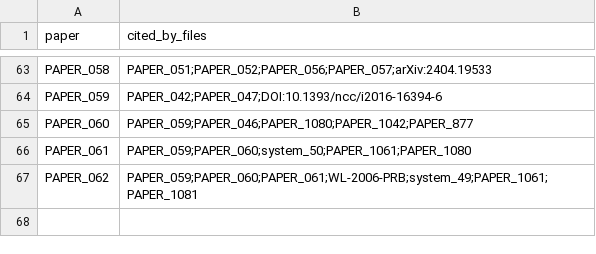
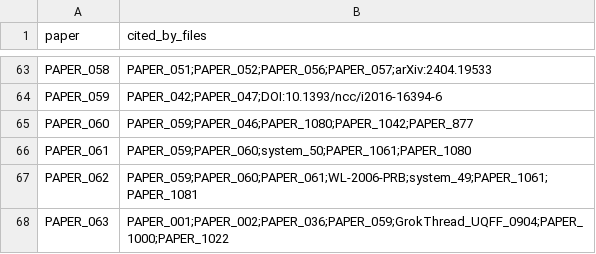
Before and after one commit to Daniel8Murphy0007/Star-Magic-Program, a CSV file: UNIFIED_REGISTRY_CORPUS_CITATIONS.csv, drawn as a sheet; only a part is shown, gaps mark what is left out.

```diff
--- a/UNIFIED_REGISTRY_CORPUS_CITATIONS.csv
+++ b/UNIFIED_REGISTRY_CORPUS_CITATIONS.csv
@@ -67 +67,2 @@ PAPER_061,PAPER_059;PAPER_060;system_50;PAPER_1061;PAPER_1080
 PAPER_062,PAPER_059;PAPER_060;PAPER_061;WL-2006-PRB;system_49;PAPER_1061;PAPER_1081
+PAPER_063,PAPER_001;PAPER_002;PAPER_036;PAPER_059;GrokThread_UQFF_0904;PAPER_1000;PAPER_1022
```
Also changed, not shown: UNIFIED_REGISTRY.csv, UNIFIED_REGISTRY_GRAPH.csv, 10 other files.
